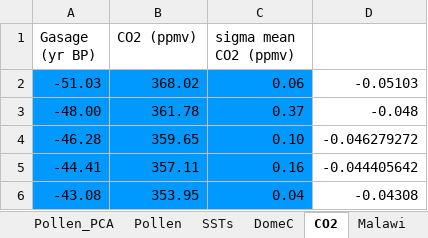
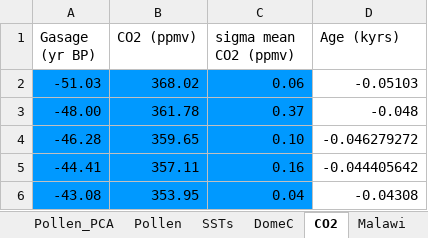
Before and after one commit to mchevalier2/Papers, an Excel workbook: Chevalier_etal_MD962048/data/IndependentRecords.xlsx, sheet CO2, drawn as a sheet; only a part is shown; values as stored, in another font and other column widths than the file's, no borders; the diff names each change by its address in the sheet, - before the commit and + after, or states it on an @@ line.

Commit message:
update data and script fig4

```diff
--- a/Chevalier_etal_MD962048/data/IndependentRecords.xlsx (sheet CO2)
+++ b/Chevalier_etal_MD962048/data/IndependentRecords.xlsx (sheet CO2)
-D1: (empty)
+D1: Age (kyrs)
```
Also changed, not shown: 2 other files.
